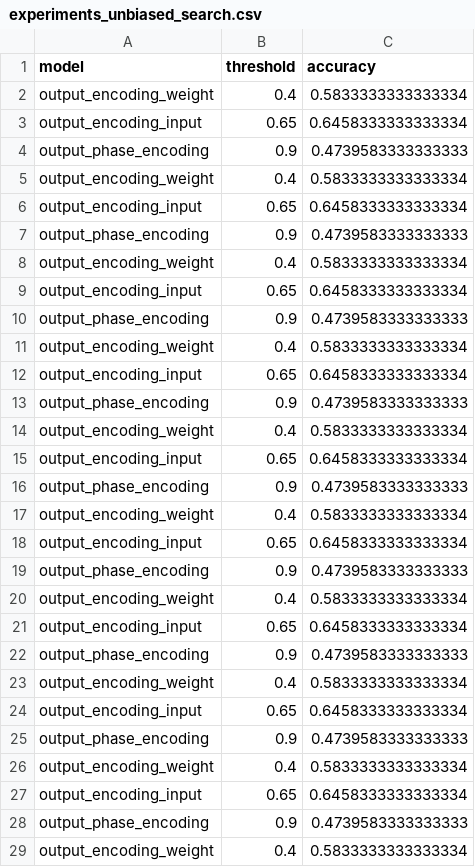
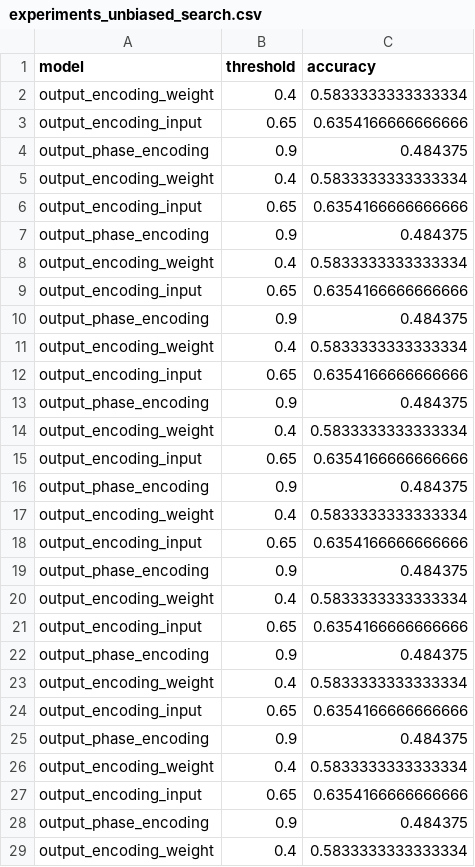
Before and after one commit to SubhamSubhasisPatra/quantumML-health, a CSV file: results/version4/experiments_unbiased_search.csv, drawn as a sheet; only a part is shown; the diff covers the shown part only.

```diff
--- a/results/version4/experiments_unbiased_search.csv
+++ b/results/version4/experiments_unbiased_search.csv
@@ -2,28 +2,28 @@ model,threshold,accuracy
 output_encoding_weight,0.4,0.5833333333333334
-output_encoding_input,0.65,0.6458333333333334
-output_phase_encoding,0.9,0.4739583333333333
+output_encoding_input,0.65,0.6354166666666666
+output_phase_encoding,0.9,0.484375
 output_encoding_weight,0.4,0.5833333333333334
-output_encoding_input,0.65,0.6458333333333334
-output_phase_encoding,0.9,0.4739583333333333
+output_encoding_input,0.65,0.6354166666666666
+output_phase_encoding,0.9,0.484375
 output_encoding_weight,0.4,0.5833333333333334
-output_encoding_input,0.65,0.6458333333333334
-output_phase_encoding,0.9,0.4739583333333333
+output_encoding_input,0.65,0.6354166666666666
+output_phase_encoding,0.9,0.484375
 output_encoding_weight,0.4,0.5833333333333334
-output_encoding_input,0.65,0.6458333333333334
-output_phase_encoding,0.9,0.4739583333333333
+output_encoding_input,0.65,0.6354166666666666
+output_phase_encoding,0.9,0.484375
 output_encoding_weight,0.4,0.5833333333333334
-output_encoding_input,0.65,0.6458333333333334
-output_phase_encoding,0.9,0.4739583333333333
+output_encoding_input,0.65,0.6354166666666666
+output_phase_encoding,0.9,0.484375
 output_encoding_weight,0.4,0.5833333333333334
-output_encoding_input,0.65,0.6458333333333334
-output_phase_encoding,0.9,0.4739583333333333
+output_encoding_input,0.65,0.6354166666666666
+output_phase_encoding,0.9,0.484375
 output_encoding_weight,0.4,0.5833333333333334
-output_encoding_input,0.65,0.6458333333333334
-output_phase_encoding,0.9,0.4739583333333333
+output_encoding_input,0.65,0.6354166666666666
+output_phase_encoding,0.9,0.484375
 output_encoding_weight,0.4,0.5833333333333334
-output_encoding_input,0.65,0.6458333333333334
-output_phase_encoding,0.9,0.4739583333333333
+output_encoding_input,0.65,0.6354166666666666
+output_phase_encoding,0.9,0.484375
 output_encoding_weight,0.4,0.5833333333333334
-output_encoding_input,0.65,0.6458333333333334
-output_phase_encoding,0.9,0.4739583333333333
+output_encoding_input,0.65,0.6354166666666666
+output_phase_encoding,0.9,0.484375
 output_encoding_weight,0.4,0.5833333333333334
```
Also changed, not shown: 2 edited cells elsewhere in this file, results/version4/experiments_biased_search.csv.
